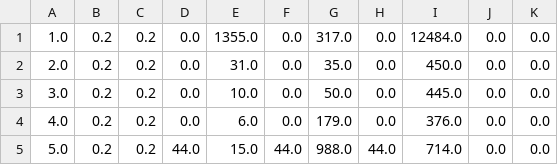
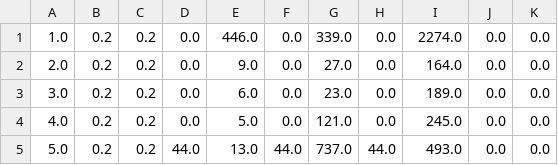
Before and after one commit to sirpandemona/AdvancedAlgorithm, a CSV file: 5-0.2-0.2results.csv, drawn as a sheet.

```diff
--- a/5-0.2-0.2results.csv
+++ b/5-0.2-0.2results.csv
@@ -1,5 +1,5 @@
-1.0,0.2,0.2,0.0,1355.0,0.0,317.0,0.0,12484.0,0.0,0.0,
-2.0,0.2,0.2,0.0,31.0,0.0,35.0,0.0,450.0,0.0,0.0,
-3.0,0.2,0.2,0.0,10.0,0.0,50.0,0.0,445.0,0.0,0.0,
-4.0,0.2,0.2,0.0,6.0,0.0,179.0,0.0,376.0,0.0,0.0,
-5.0,0.2,0.2,44.0,15.0,44.0,988.0,44.0,714.0,0.0,0.0,
+1.0,0.2,0.2,0.0,446.0,0.0,339.0,0.0,2274.0,0.0,0.0,
+2.0,0.2,0.2,0.0,9.0,0.0,27.0,0.0,164.0,0.0,0.0,
+3.0,0.2,0.2,0.0,6.0,0.0,23.0,0.0,189.0,0.0,0.0,
+4.0,0.2,0.2,0.0,5.0,0.0,121.0,0.0,245.0,0.0,0.0,
+5.0,0.2,0.2,44.0,13.0,44.0,737.0,44.0,493.0,0.0,0.0,
```
Also changed, not shown: 5-0.2-0.6results.csv, 5-0.6-0.2results.csv, 26 other files.
